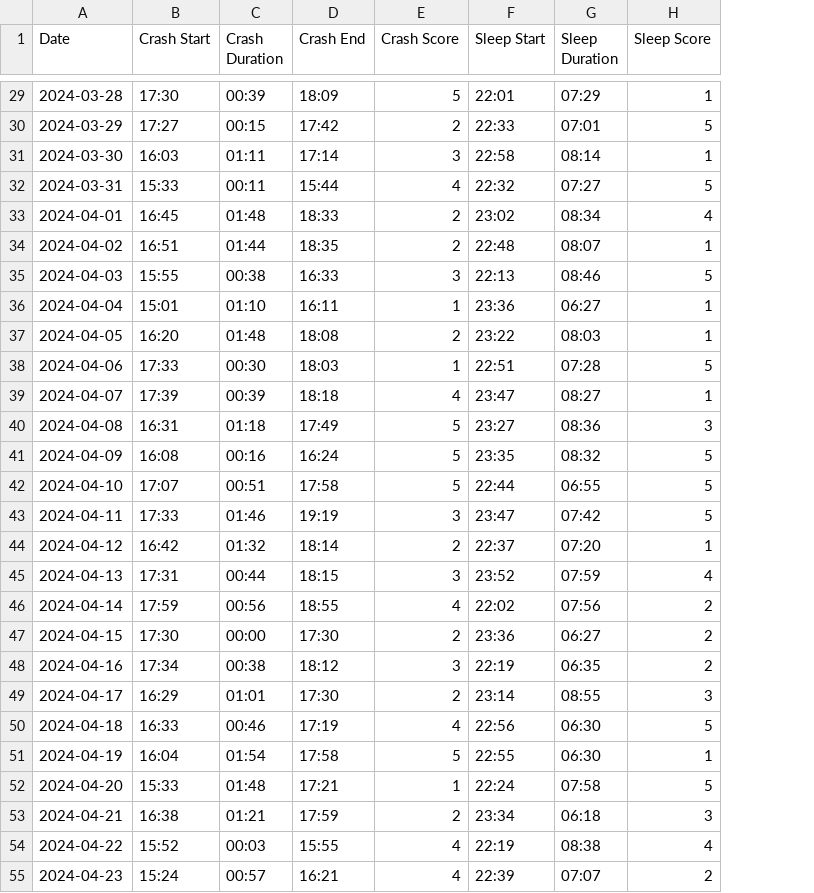
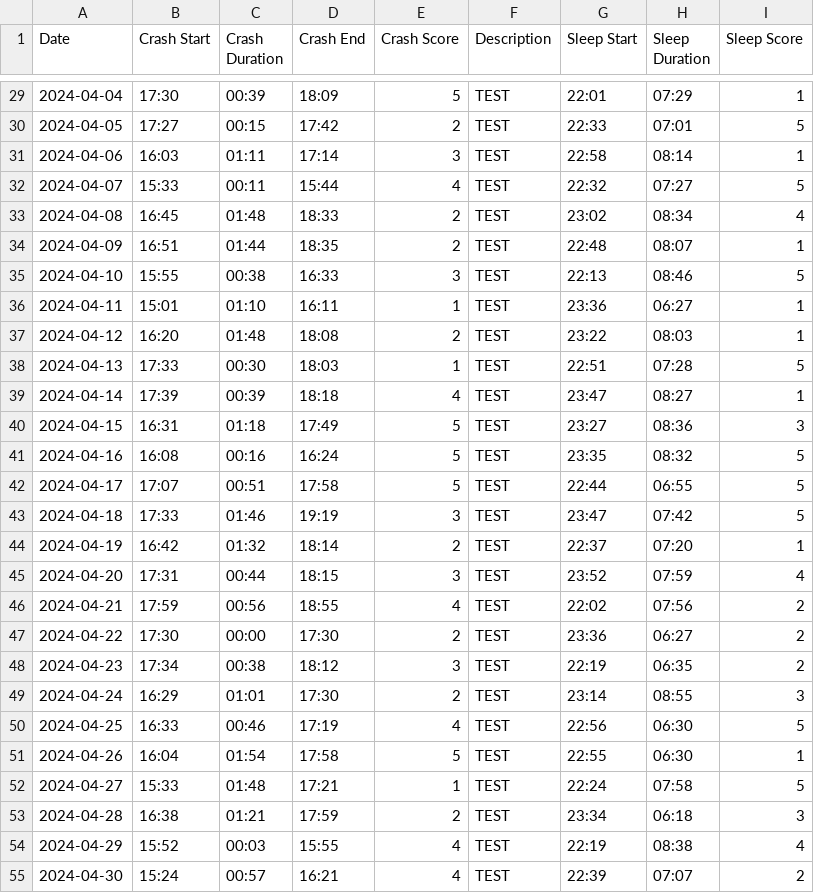
Before and after one commit to Arbuzs/afterooncrash, a CSV file: assets/data/Afternoon_Fake.csv, drawn as a sheet; only a part is shown, gaps mark what is left out; the diff covers the shown part only; the diff names each change by its address in the sheet, - before the commit and + after, or states it on an @@ line.

```diff
--- a/assets/data/Afternoon_Fake.csv
+++ b/assets/data/Afternoon_Fake.csv
+column F (Description), rows 29-55: all TEST
-A29 (Date): 2024-03-28
+A29 (Date): 2024-04-04
-A30 (Date): 2024-03-29
+A30 (Date): 2024-04-05
-A31 (Date): 2024-03-30
+A31 (Date): 2024-04-06
-A32 (Date): 2024-03-31
+A32 (Date): 2024-04-07
-A33 (Date): 2024-04-01
+A33 (Date): 2024-04-08
-A34 (Date): 2024-04-02
+A34 (Date): 2024-04-09
-A35 (Date): 2024-04-03
+A35 (Date): 2024-04-10
-A36 (Date): 2024-04-04
+A36 (Date): 2024-04-11
-A37 (Date): 2024-04-05
+A37 (Date): 2024-04-12
-A38 (Date): 2024-04-06
+A38 (Date): 2024-04-13
-A39 (Date): 2024-04-07
+A39 (Date): 2024-04-14
-A40 (Date): 2024-04-08
+A40 (Date): 2024-04-15
-A41 (Date): 2024-04-09
+A41 (Date): 2024-04-16
-A42 (Date): 2024-04-10
+A42 (Date): 2024-04-17
-A43 (Date): 2024-04-11
+A43 (Date): 2024-04-18
-A44 (Date): 2024-04-12
+A44 (Date): 2024-04-19
-A45 (Date): 2024-04-13
+A45 (Date): 2024-04-20
-A46 (Date): 2024-04-14
+A46 (Date): 2024-04-21
-A47 (Date): 2024-04-15
+A47 (Date): 2024-04-22
-A48 (Date): 2024-04-16
+A48 (Date): 2024-04-23
-A49 (Date): 2024-04-17
+A49 (Date): 2024-04-24
-A50 (Date): 2024-04-18
+A50 (Date): 2024-04-25
-A51 (Date): 2024-04-19
+A51 (Date): 2024-04-26
-A52 (Date): 2024-04-20
+A52 (Date): 2024-04-27
-A53 (Date): 2024-04-21
+A53 (Date): 2024-04-28
-A54 (Date): 2024-04-22
+A54 (Date): 2024-04-29
-A55 (Date): 2024-04-23
+A55 (Date): 2024-04-30
```
Also changed, not shown: 35 edited cells elsewhere in this file, 11 other files.
